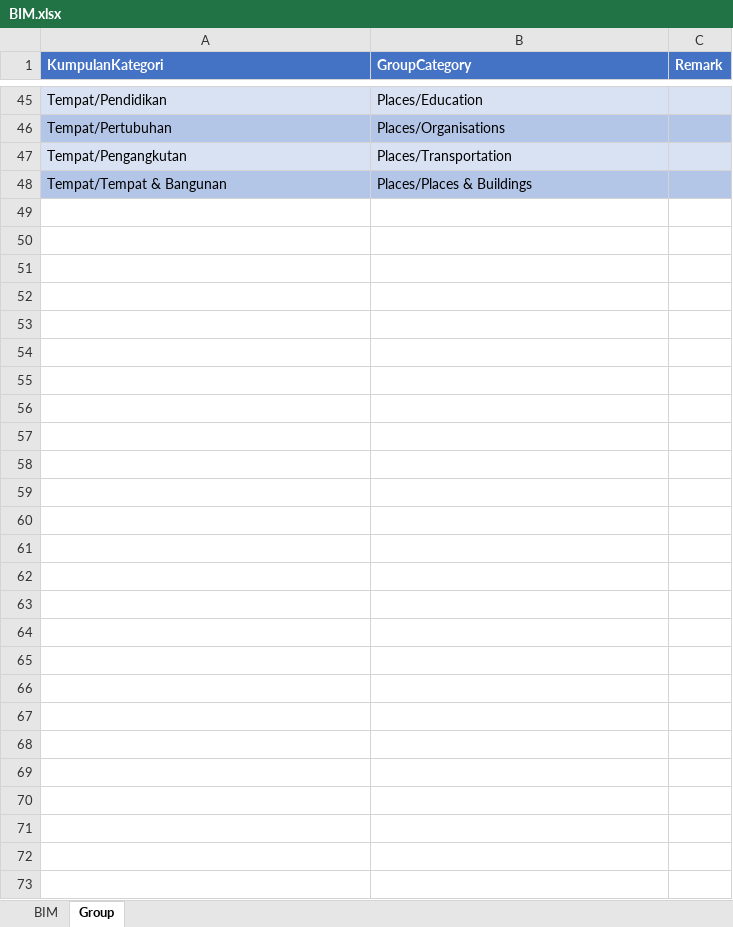
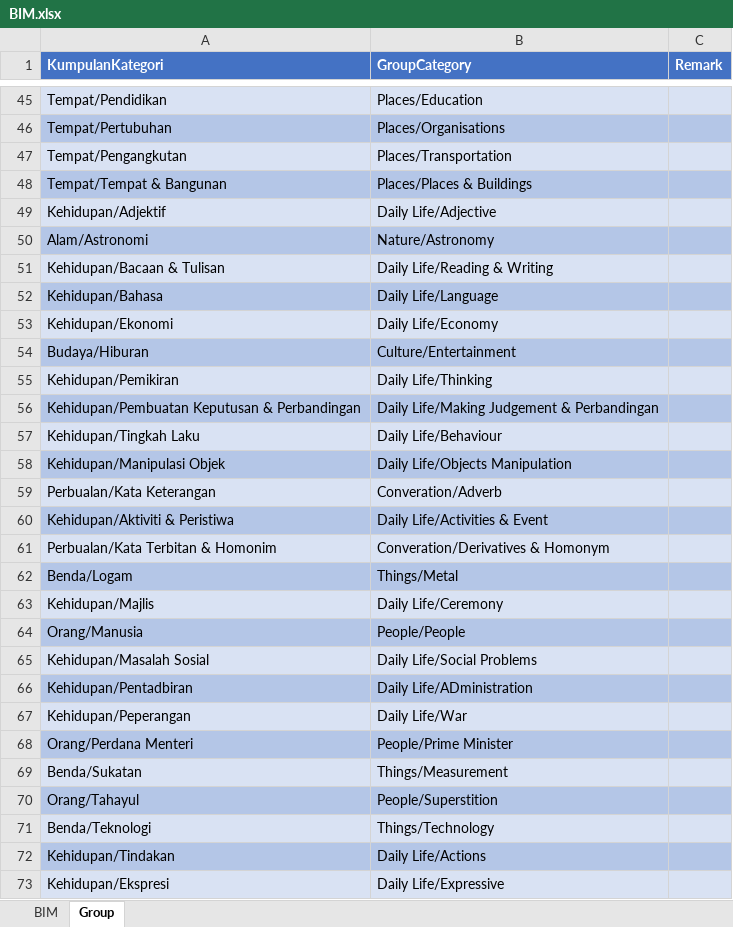
Before and after one commit to malaysiafederationofthedeaf/ggb-mfd-project, an Excel workbook: public/assets/BIM.xlsx, sheet Group, drawn as a sheet; only a part is shown, gaps mark what is left out; values as stored, in another font and other column widths than the file's, no borders; charts and pictures not drawn; the diff names each change by its address in the sheet, - before the commit and + after, or states it on an @@ line.

```diff
--- a/public/assets/BIM.xlsx (sheet Group)
+++ b/public/assets/BIM.xlsx (sheet Group)
+row 49: Kehidupan/Adjektif | Daily Life/Adjective
+row 50: Alam/Astronomi | Nature/Astronomy
+row 51: Kehidupan/Bacaan & Tulisan | Daily Life/Reading & Writing
+row 52: Kehidupan/Bahasa | Daily Life/Language
+row 53: Kehidupan/Ekonomi | Daily Life/Economy
+row 54: Budaya/Hiburan | Culture/Entertainment
+row 55: Kehidupan/Pemikiran | Daily Life/Thinking
+row 56: Kehidupan/Pembuatan Keputusan & Perbandingan | Daily Life/Making Judgement & Perbandingan
+row 57: Kehidupan/Tingkah Laku | Daily Life/Behaviour
+row 58: Kehidupan/Manipulasi Objek | Daily Life/Objects Manipulation
+row 59: Perbualan/Kata Keterangan | Converation/Adverb
+row 60: Kehidupan/Aktiviti & Peristiwa | Daily Life/Activities & Event
+row 61: Perbualan/Kata Terbitan & Homonim | Converation/Derivatives & Homonym
+row 62: Benda/Logam | Things/Metal
+row 63: Kehidupan/Majlis | Daily Life/Ceremony
+row 64: Orang/Manusia | People/People
+row 65: Kehidupan/Masalah Sosial | Daily Life/Social Problems
+row 66: Kehidupan/Pentadbiran | Daily Life/ADministration
+row 67: Kehidupan/Peperangan | Daily Life/War
+row 68: Orang/Perdana Menteri | People/Prime Minister
+row 69: Benda/Sukatan | Things/Measurement
+row 70: Orang/Tahayul | People/Superstition
+row 71: Benda/Teknologi | Things/Technology
+row 72: Kehidupan/Tindakan | Daily Life/Actions
+row 73: Kehidupan/Ekspresi | Daily Life/Expressive
```
Also changed, not shown: sheet BIM, 1 other file.
